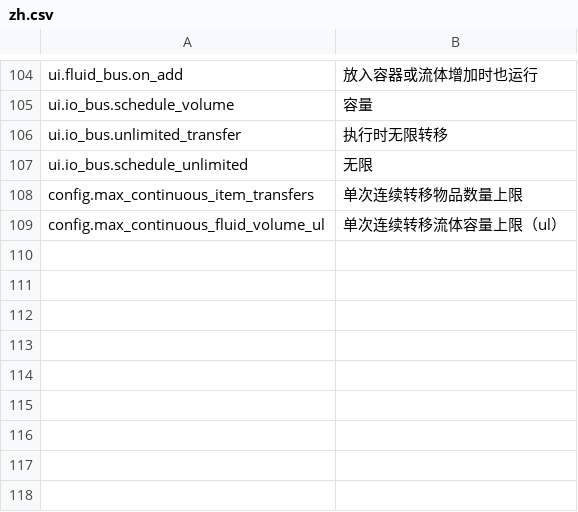
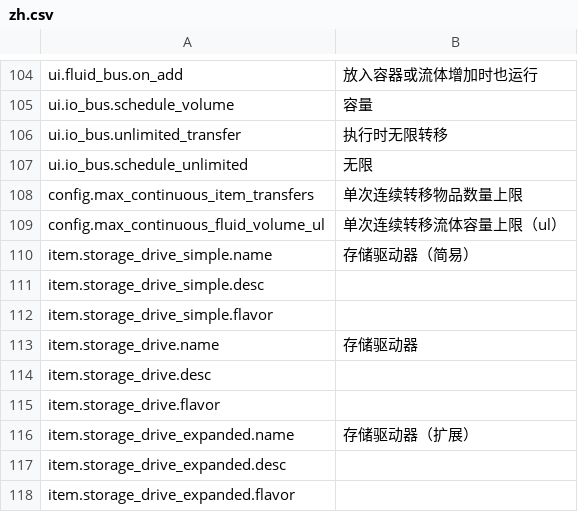
Before and after one commit to EikoocS/DigitalLogistics, a CSV file: Localization/zh.csv, drawn as a sheet; only a part is shown, gaps mark what is left out; the diff names each change by its address in the sheet, - before the commit and + after, or states it on an @@ line.

Commit message:
Add storage drives and replace direct disk bus connections

```diff
--- a/Localization/zh.csv
+++ b/Localization/zh.csv
+row 110: item.storage_drive_simple.name | 存储驱动器（简易）
+row 111: item.storage_drive_simple.desc
+row 112: item.storage_drive_simple.flavor
+row 113: item.storage_drive.name | 存储驱动器
+row 114: item.storage_drive.desc
+row 115: item.storage_drive.flavor
+row 116: item.storage_drive_expanded.name | 存储驱动器（扩展）
+row 117: item.storage_drive_expanded.desc
+row 118: item.storage_drive_expanded.flavor
```
Also changed, not shown: Localization/en.csv, 13 other files.
